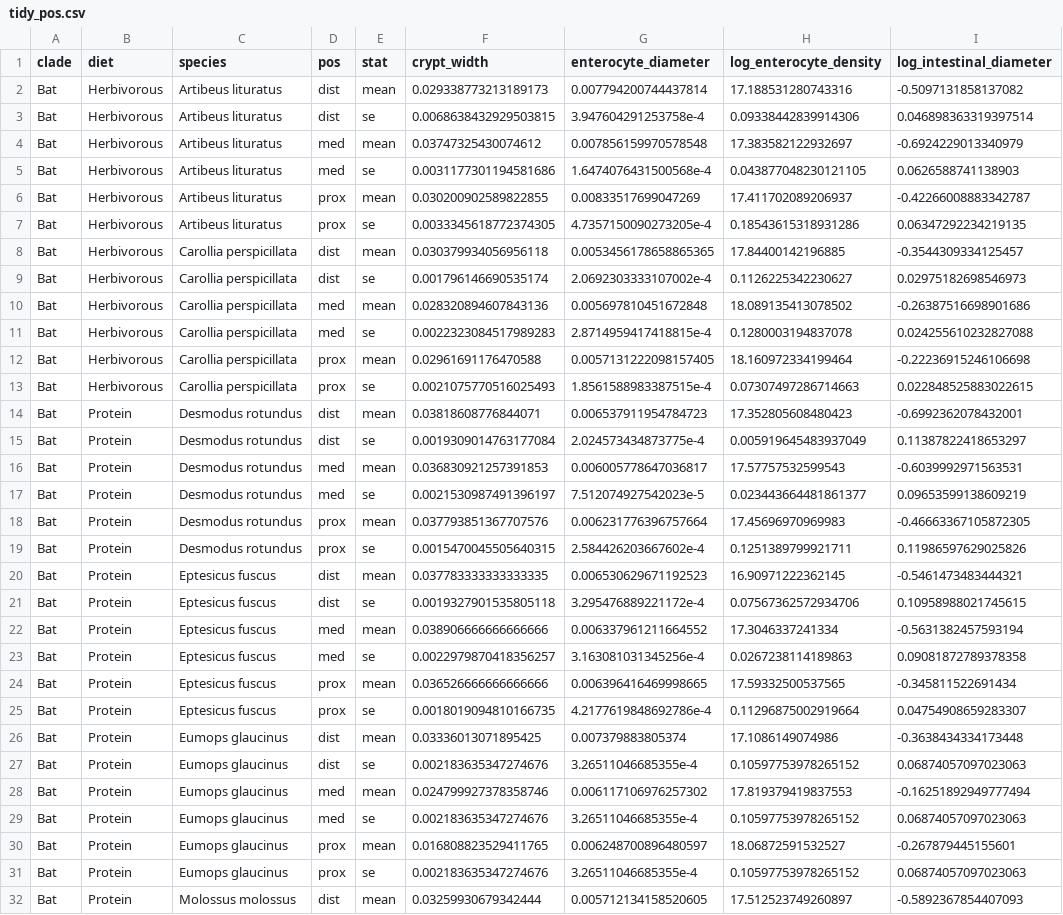
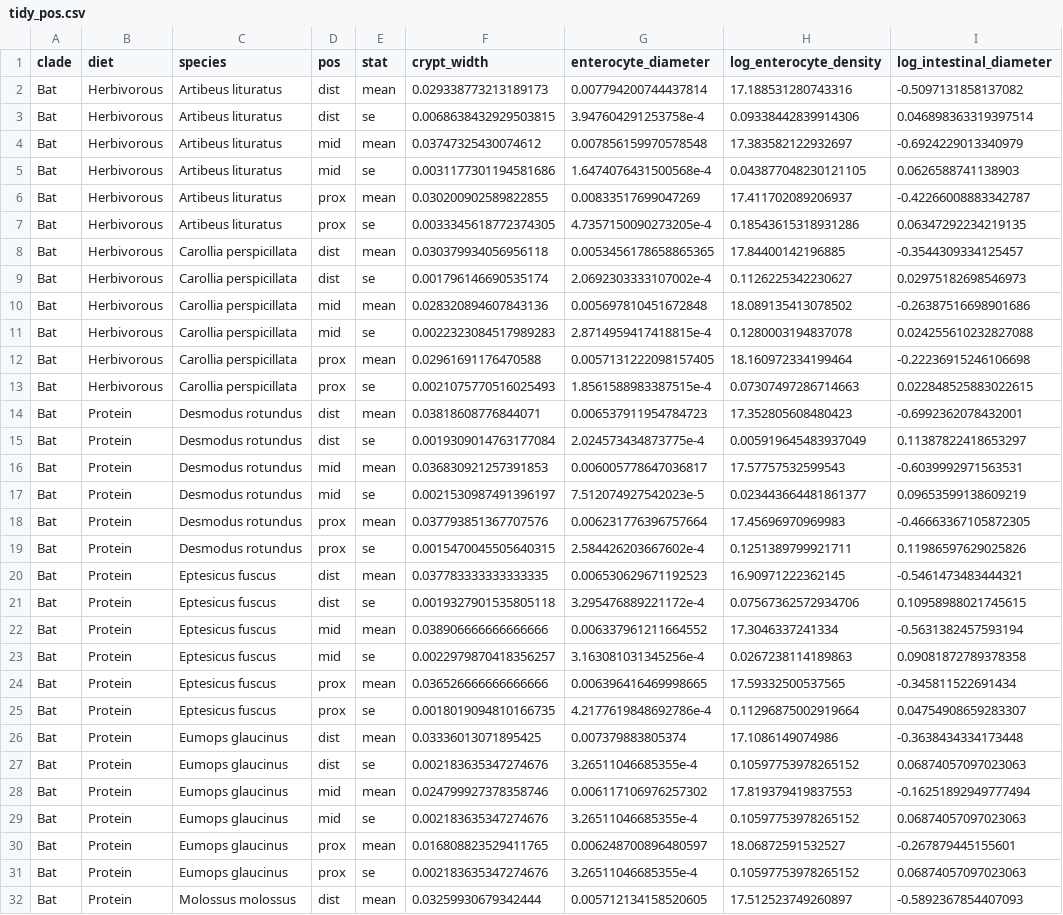
Before and after one commit to lucasnell/digestion_evolution, a CSV file: output/tidy_pos.csv, drawn as a sheet; only a part is shown; the diff covers the shown part only; the diff names each change by its address in the sheet, - before the commit and + after, or states it on an @@ line.

```diff
--- a/output/tidy_pos.csv
+++ b/output/tidy_pos.csv
-D4:D5 (pos): med
+D4:D5 (pos): mid
-D10:D11 (pos): med
+D10:D11 (pos): mid
-D16:D17 (pos): med
+D16:D17 (pos): mid
-D22:D23 (pos): med
+D22:D23 (pos): mid
-D28:D29 (pos): med
+D28:D29 (pos): mid
```
Also changed, not shown: 26 edited cells elsewhere in this file, output/include_mass_pos.csv, output/models_summaries.csv, 19 other files.
